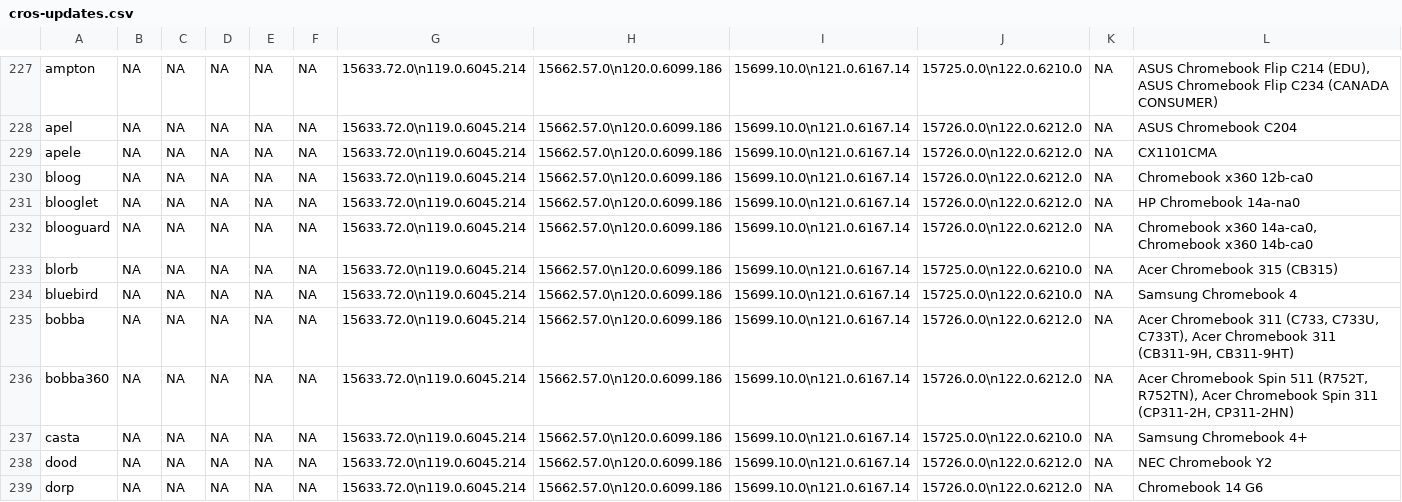
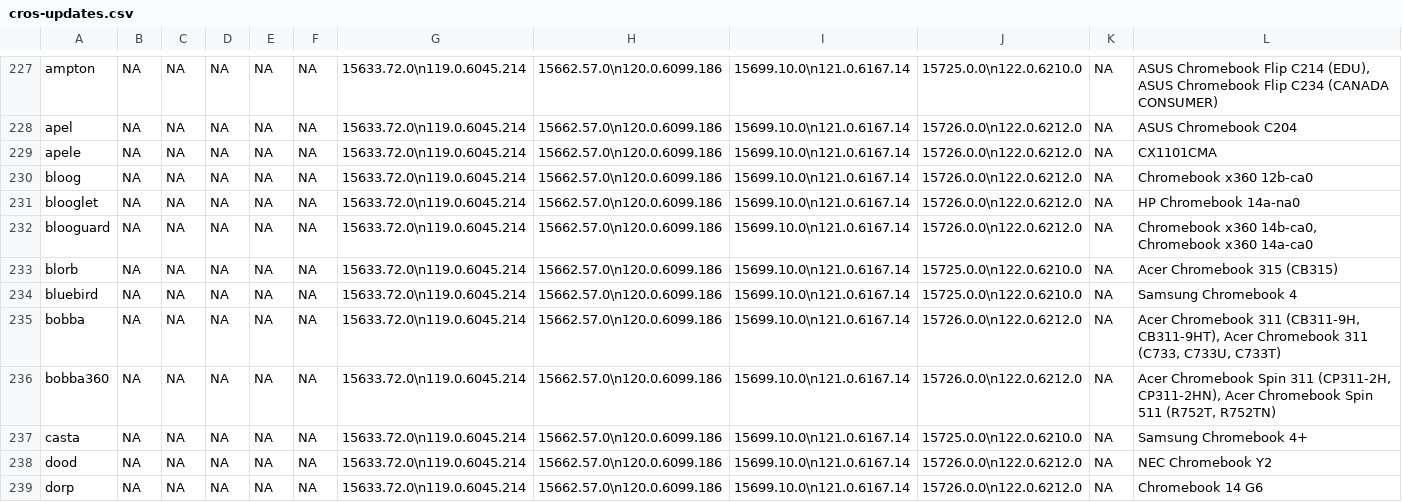
Before and after one commit to skylartaylor/cros-updates, a CSV file: src/data/cros-updates.csv, drawn as a sheet; only a part is shown, gaps mark what is left out; the diff covers the shown part only.

```diff
--- a/src/data/cros-updates.csv
+++ b/src/data/cros-updates.csv
@@ -231,7 +231,7 @@
 "blooglet","NA","NA","NA","NA","NA","15633.72.0\n119.0.6045.214","15662.57.0\n120.0.6099.186","15699.10.0\n121.0.6167.14","15726.0.0\n122.0.6212.0","NA","HP Chromebook 14a-na0"
-"blooguard","NA","NA","NA","NA","NA","15633.72.0\n119.0.6045.214","15662.57.0\n120.0.6099.186","15699.10.0\n121.0.6167.14","15726.0.0\n122.0.6212.0","NA","Chromebook x360 14a-ca0, Chromebook x360 14b-ca0"
+"blooguard","NA","NA","NA","NA","NA","15633.72.0\n119.0.6045.214","15662.57.0\n120.0.6099.186","15699.10.0\n121.0.6167.14","15726.0.0\n122.0.6212.0","NA","Chromebook x360 14b-ca0, Chromebook x360 14a-ca0"
 "blorb","NA","NA","NA","NA","NA","15633.72.0\n119.0.6045.214","15662.57.0\n120.0.6099.186","15699.10.0\n121.0.6167.14","15725.0.0\n122.0.6210.0","NA","Acer Chromebook 315 (CB315)"
 "bluebird","NA","NA","NA","NA","NA","15633.72.0\n119.0.6045.214","15662.57.0\n120.0.6099.186","15699.10.0\n121.0.6167.14","15725.0.0\n122.0.6210.0","NA","Samsung Chromebook 4"
-"bobba","NA","NA","NA","NA","NA","15633.72.0\n119.0.6045.214","15662.57.0\n120.0.6099.186","15699.10.0\n121.0.6167.14","15726.0.0\n122.0.6212.0","NA","Acer Chromebook 311 (C733, C733U, C733T), Acer Chromebook 311 (CB311-9H, CB311-9HT)"
-"bobba360","NA","NA","NA","NA","NA","15633.72.0\n119.0.6045.214","15662.57.0\n120.0.6099.186","15699.10.0\n121.0.6167.14","15726.0.0\n122.0.6212.0","NA","Acer Chromebook Spin 511 (R752T, R752TN), Acer Chromebook Spin 311 (CP311-2H, CP311-2HN)"
+"bobba","NA","NA","NA","NA","NA","15633.72.0\n119.0.6045.214","15662.57.0\n120.0.6099.186","15699.10.0\n121.0.6167.14","15726.0.0\n122.0.6212.0","NA","Acer Chromebook 311 (CB311-9H, CB311-9HT), Acer Chromebook 311 (C733, C733U, C733T)"
+"bobba360","NA","NA","NA","NA","NA","15633.72.0\n119.0.6045.214","15662.57.0\n120.0.6099.186","15699.10.0\n121.0.6167.14","15726.0.0\n122.0.6212.0","NA","Acer Chromebook Spin 311 (CP311-2H, CP311-2HN), Acer Chromebook Spin 511 (R752T, R752TN)"
 "casta","NA","NA","NA","NA","NA","15633.72.0\n119.0.6045.214","15662.57.0\n120.0.6099.186","15699.10.0\n121.0.6167.14","15725.0.0\n122.0.6210.0","NA","Samsung Chromebook 4+"
```
Also changed, not shown: 37 edited cells elsewhere in this file, 1 other file.
